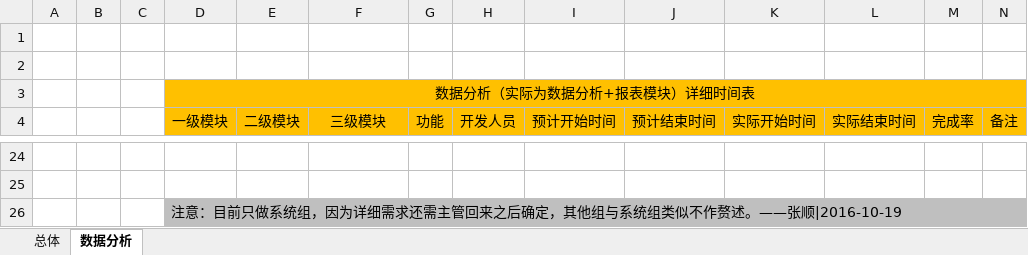
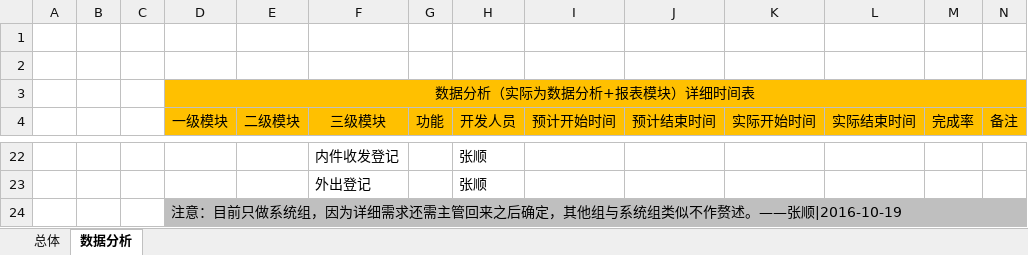
Before and after one commit to SmartDoublewood/IT_BDM_Documents, an Excel workbook: IT系统后阶段开发时间计划表-第四版.xlsx, sheet 数据分析, drawn as a sheet; only a part is shown, gaps mark what is left out; values as stored, in another font and other column widths than the file's, no borders; addresses are those after the commit; the diff covers the shown part only; the diff names each change by its address in the sheet, - before the commit and + after, or states it on an @@ line.

```diff
--- a/IT系统后阶段开发时间计划表-第四版.xlsx (sheet 数据分析)
+++ b/IT系统后阶段开发时间计划表-第四版.xlsx (sheet 数据分析)
-row 22: (empty)
+row 22:  |  |  |  |  | 内件收发登记 |  | 张顺
-row 23: (empty)
+row 23:  |  |  |  |  | 外出登记 |  | 张顺
```
Also changed, not shown: 2 removed rows, 39 edited cells, cell formats and merged cells elsewhere in this sheet, 3 other files.
